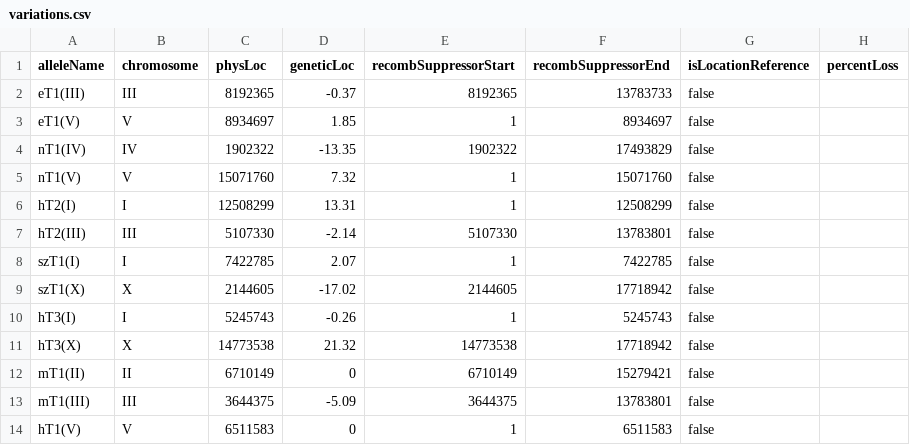
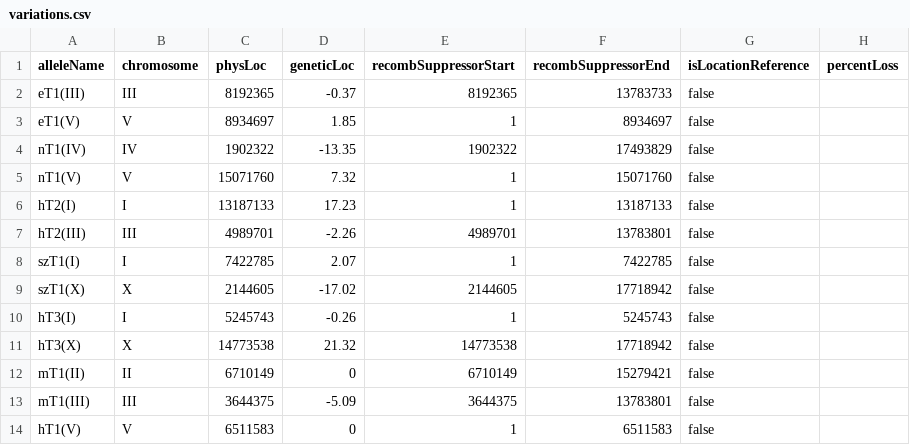
Before and after one commit to mwdavis2/worm-world, a CSV file: data/translocations/variations.csv, drawn as a sheet.

```diff
--- a/data/translocations/variations.csv
+++ b/data/translocations/variations.csv
@@ -5,4 +5,4 @@ nT1(IV),IV,1902322,-13.35,1902322,17493829,false,
 nT1(V),V,15071760,7.32,1,15071760,false,
-hT2(I),I,12508299,13.31,1,12508299,false,
-hT2(III),III,5107330,-2.14,5107330,13783801,false,
+hT2(I),I,13187133,17.23,1,13187133,false,
+hT2(III),III,4989701,-2.26,4989701,13783801,false,
 szT1(I),I,7422785,2.07,1,7422785,false,
```
Also changed, not shown: data/wormbase/placeholder_genes.csv, 2 other files.
